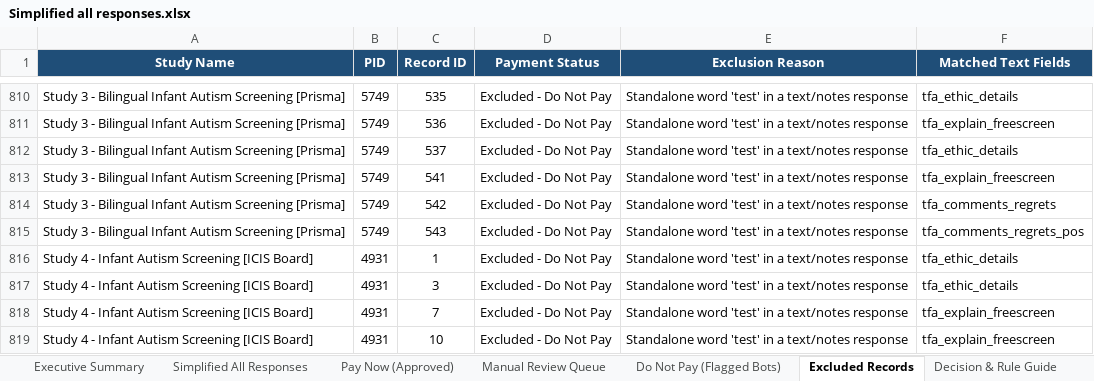
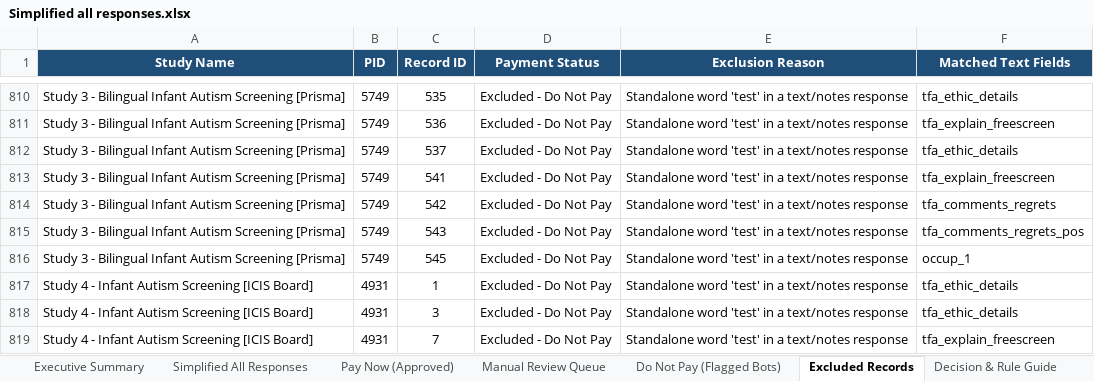
Before and after one commit to namo507/esd-redcap-metadata-watcher, an Excel workbook: projects/caregiver-cluster-analysis/Simplified all responses.xlsx, sheet Excluded Records, drawn as a sheet; only a part is shown, gaps mark what is left out; the shorter side is filled out with more unchanged rows; values as stored, in another font and other column widths than the file's, no borders; the diff names each change by its address in the sheet, - before the commit and + after, or states it on an @@ line.

```diff
--- a/projects/caregiver-cluster-analysis/Simplified all responses.xlsx (sheet Excluded Records)
+++ b/projects/caregiver-cluster-analysis/Simplified all responses.xlsx (sheet Excluded Records)
+row 816: Study 3 - Bilingual Infant Autism Screening [Prisma] | 5749 | 545 | Excluded - Do Not Pay | Standalone word 'test' in a text/notes response | occup_1
```
Also changed, not shown: sheet Executive Summary, projects/caregiver-cluster-analysis/Caregiver Outputs/Simplified all responses.xlsx, projects/caregiver-cluster-analysis/Responses Analysis_Revised (3).xlsx, 3 other files.
